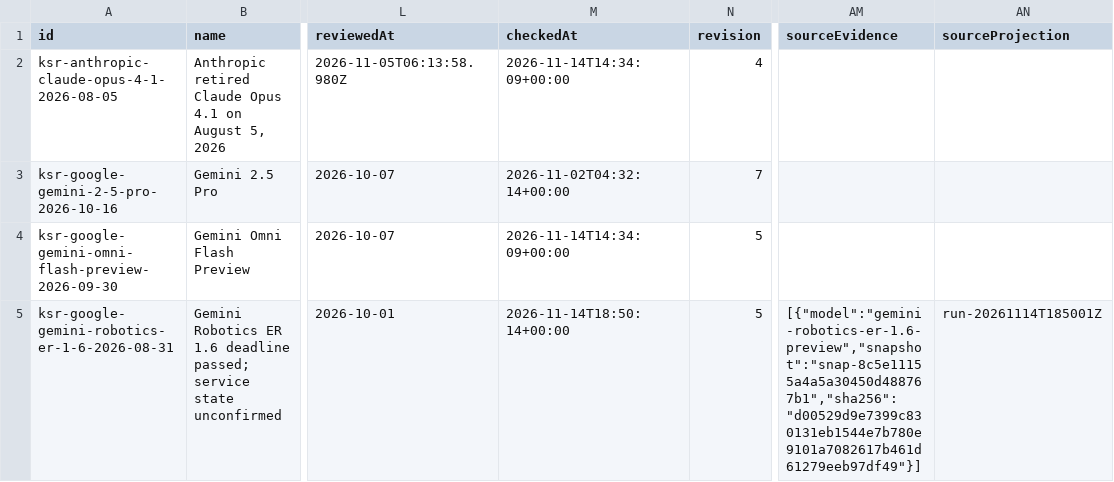
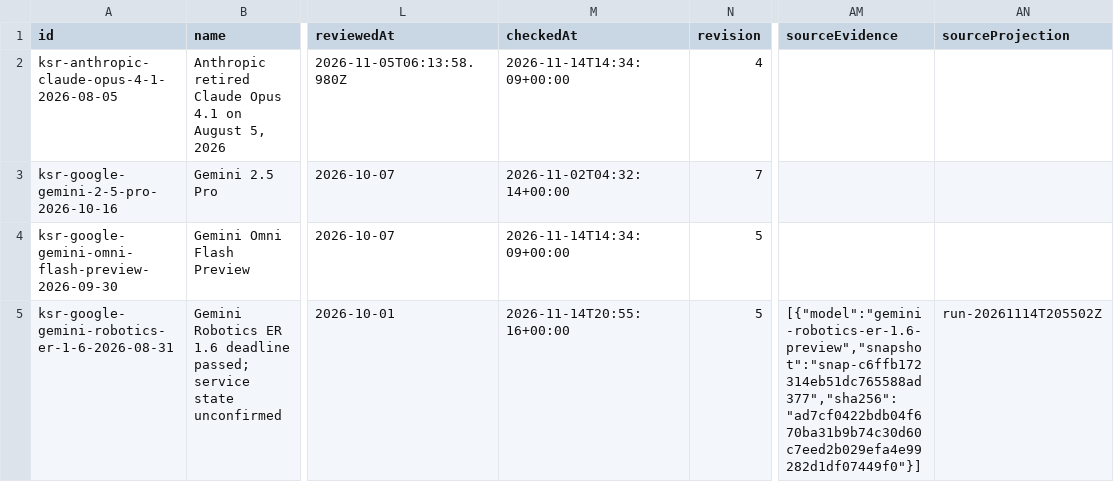
Before and after one commit to kingy-ai/open-data, a CSV file: datasets/kingy-ai-shutdowns-and-deadlines/deadlines.csv, drawn as a sheet; only a part is shown, gaps mark what is left out; the diff covers the shown part only; the diff names each change by its address in the sheet, - before the commit and + after, or states it on an @@ line.

```diff
--- a/datasets/kingy-ai-shutdowns-and-deadlines/deadlines.csv
+++ b/datasets/kingy-ai-shutdowns-and-deadlines/deadlines.csv
-M5 (checkedAt): 2026-11-14T18:50:14+00:00
+M5 (checkedAt): 2026-11-14T20:55:16+00:00
-AM5 (sourceEvidence): [{"model":"gemini-robotics-er-1.6-preview","snapshot":"snap-8c5e11155a4a5a30450d488767b1","sha256":"d00529d9e7399c830131eb1544e7b780e9101a7082617b461d61279eeb97df49"}]
+AM5 (sourceEvidence): [{"model":"gemini-robotics-er-1.6-preview","snapshot":"snap-c6ffb172314eb51dc765588ad377","sha256":"ad7cf0422bdb04f670ba31b9b74c30d60c7eed2b029efa4e99282d1df07449f0"}]
-AN5 (sourceProjection): run-20261114T185001Z
+AN5 (sourceProjection): run-20261114T205502Z
```
Also changed, not shown: 3 edited cells elsewhere in this file, 4 other files.
